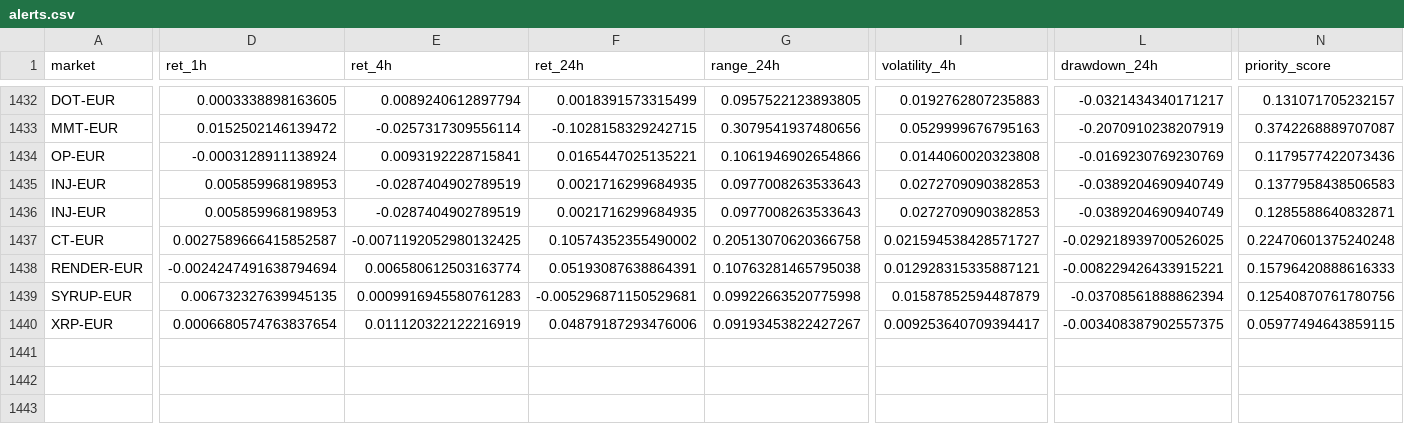
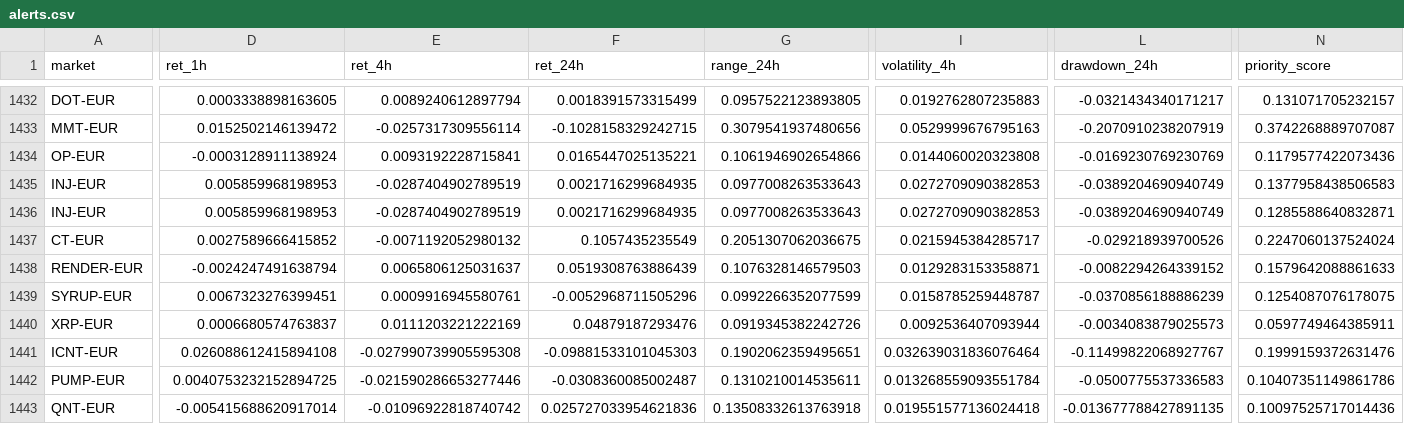
Before and after one commit to 4IN-LYS/bitvavo-radar, a CSV file: alerts.csv, drawn as a sheet; only a part is shown, gaps mark what is left out; rows hold the shown columns only; the diff covers the shown part only; the diff names each change by its address in the sheet, - before the commit and + after, or states it on an @@ line.

```diff
--- a/alerts.csv
+++ b/alerts.csv
-D1437 (ret_1h): 0.0027589666415852587
+D1437 (ret_1h): 0.0027589666415852
-E1437 (ret_4h): -0.0071192052980132425
+E1437 (ret_4h): -0.0071192052980132
-F1437 (ret_24h): 0.10574352355490002
+F1437 (ret_24h): 0.1057435235549
-G1437 (range_24h): 0.20513070620366758
+G1437 (range_24h): 0.2051307062036675
-I1437 (volatility_4h): 0.021594538428571727
+I1437 (volatility_4h): 0.0215945384285717
-L1437 (drawdown_24h): -0.029218939700526025
+L1437 (drawdown_24h): -0.029218939700526
-N1437 (priority_score): 0.22470601375240248
+N1437 (priority_score): 0.2247060137524024
-D1438 (ret_1h): -0.0024247491638794694
+D1438 (ret_1h): -0.0024247491638794
-E1438 (ret_4h): 0.006580612503163774
+E1438 (ret_4h): 0.0065806125031637
-F1438 (ret_24h): 0.05193087638864391
+F1438 (ret_24h): 0.0519308763886439
-G1438 (range_24h): 0.10763281465795038
+G1438 (range_24h): 0.1076328146579503
-I1438 (volatility_4h): 0.012928315335887121
+I1438 (volatility_4h): 0.0129283153358871
-L1438 (drawdown_24h): -0.008229426433915221
+L1438 (drawdown_24h): -0.0082294264339152
-N1438 (priority_score): 0.15796420888616333
+N1438 (priority_score): 0.1579642088861633
-D1439 (ret_1h): 0.006732327639945135
+D1439 (ret_1h): 0.0067323276399451
-E1439 (ret_4h): 0.0009916945580761283
+E1439 (ret_4h): 0.0009916945580761
-F1439 (ret_24h): -0.005296871150529681
+F1439 (ret_24h): -0.0052968711505296
-G1439 (range_24h): 0.09922663520775998
+G1439 (range_24h): 0.0992266352077599
-I1439 (volatility_4h): 0.01587852594487879
+I1439 (volatility_4h): 0.0158785259448787
-L1439 (drawdown_24h): -0.03708561888862394
+L1439 (drawdown_24h): -0.0370856188886239
-N1439 (priority_score): 0.12540870761780756
+N1439 (priority_score): 0.1254087076178075
-D1440 (ret_1h): 0.0006680574763837654
+D1440 (ret_1h): 0.0006680574763837
-E1440 (ret_4h): 0.011120322122216919
+E1440 (ret_4h): 0.0111203221222169
-F1440 (ret_24h): 0.04879187293476006
+F1440 (ret_24h): 0.04879187293476
-G1440 (range_24h): 0.09193453822427267
+G1440 (range_24h): 0.0919345382242726
-I1440 (volatility_4h): 0.009253640709394417
+I1440 (volatility_4h): 0.0092536407093944
-L1440 (drawdown_24h): -0.003408387902557375
+L1440 (drawdown_24h): -0.0034083879025573
-N1440 (priority_score): 0.05977494643859115
+N1440 (priority_score): 0.0597749464385911
+row 1441: ICNT-EUR | 0.026088612415894108 | -0.027990739905595308 | -0.09881533101045303 | 0.1902062359495651 | 0.032639031836076464 | -0.11499822068927767 | 0.1999159372631476
+row 1442: PUMP-EUR | 0.0040753232152894725 | -0.021590286653277446 | -0.0308360085002487 | 0.1310210014535611 | 0.013268559093551784 | -0.0500775537336583 | 0.10407351149861786
+row 1443: QNT-EUR | -0.005415688620917014 | -0.01096922818740742 | 0.025727033954621836 | 0.13508332613763918 | 0.019551577136024418 | -0.013677788427891135 | 0.10097525717014436
```
Also changed, not shown: 49 edited cells elsewhere in this file, 1 other file.
